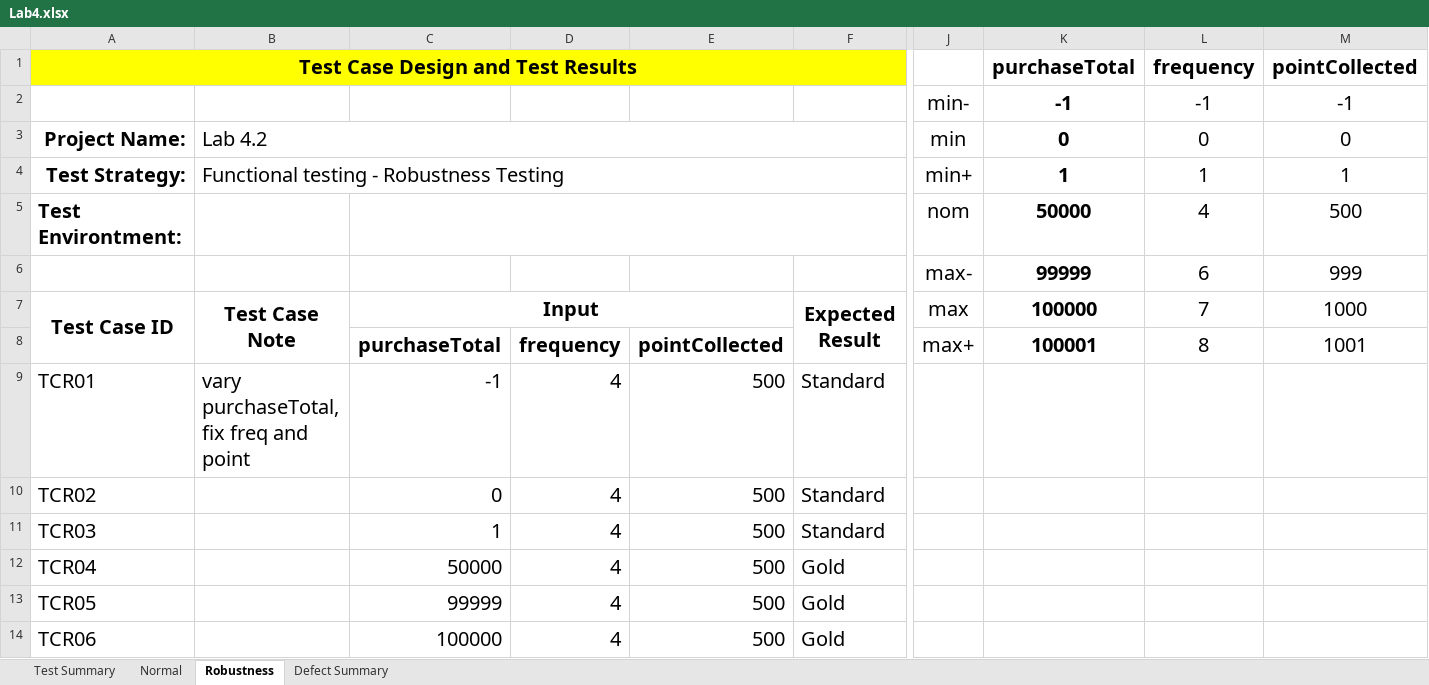
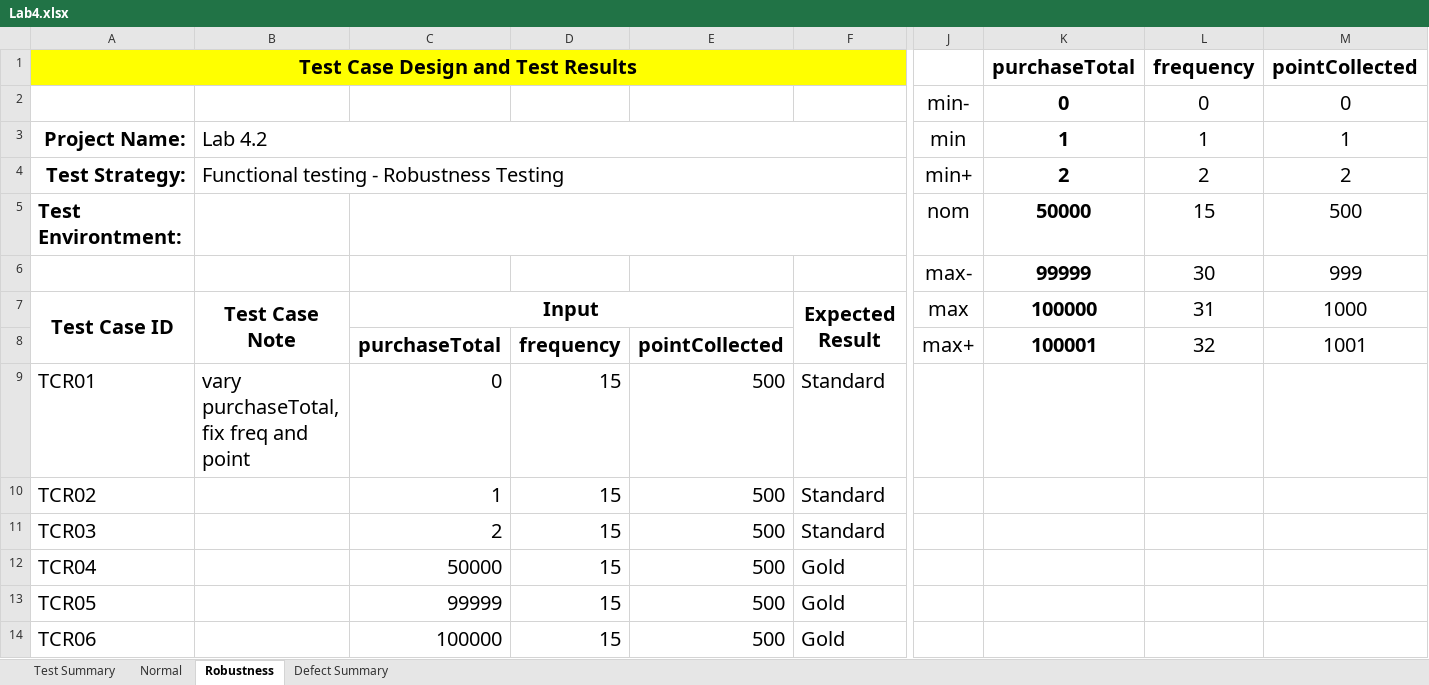
Before and after one commit to saranyapong-sanusit/SQALab4, an Excel workbook: Lab4.xlsx, sheet Robustness, drawn as a sheet; only a part is shown, gaps mark what is left out; values as stored, in another font and other column widths than the file's, no borders; charts and pictures not drawn; removed rows and columns are numbered as before the commit, all else as after; rows hold the shown columns only; the diff covers the shown part only; the diff names each change by its address in the sheet, - before the commit and + after, or states it on an @@ line.

```diff
--- a/Lab4.xlsx (sheet Robustness)
+++ b/Lab4.xlsx (sheet Robustness)
-row 2:  |  |  |  |  |  | min- | -1 | -1 | -1
+row 2:  |  |  |  |  |  | min- | 0 | 0 | 0
-K3: 0
+K3: 1
-L3: 0
+L3: 1
-M3: 0
+M3: 1
-K4: 1
+K4: 2
-L4: 1
+L4: 2
-M4: 1
+M4: 2
-L5: 4
+L5: 15
-L6: 6
+L6: 30
-L7: 7
+L7: 31
-L8: 8
+L8: 32
-C9: -1
+C9: 0
-D9:D14: 4
+D9:D14: 15
-C10: 0
+C10: 1
-C11: 1
+C11: 2
```
Also changed, not shown: 16 edited cells elsewhere in this sheet, sheet Normal, 2 other files.
